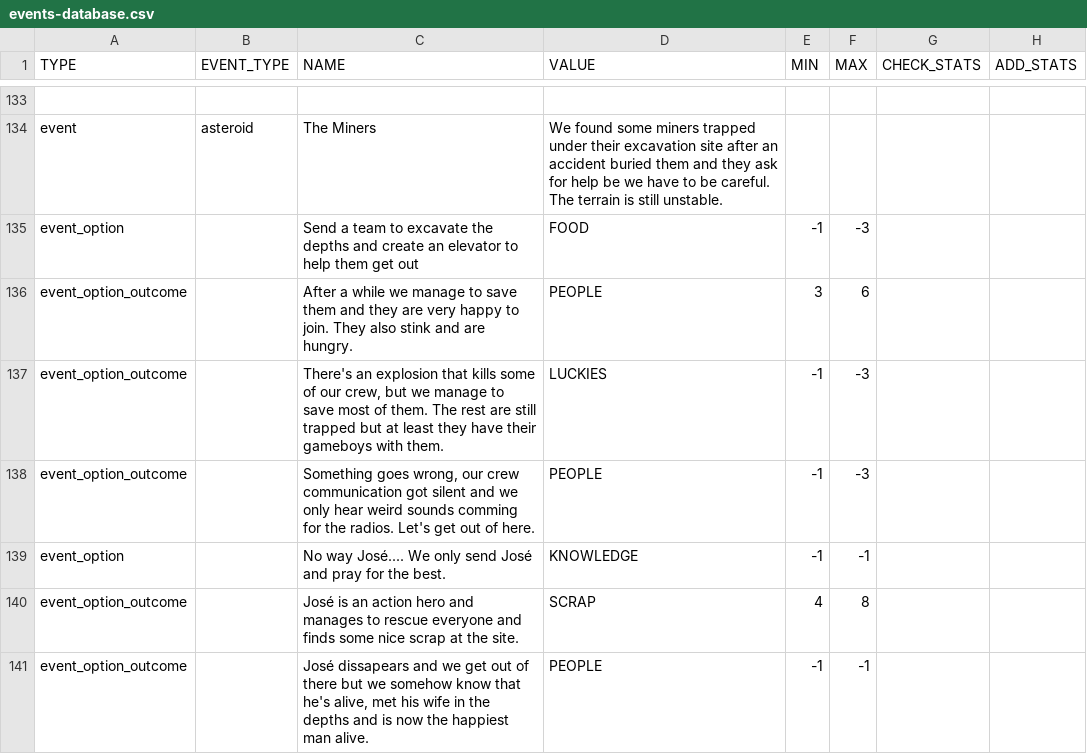
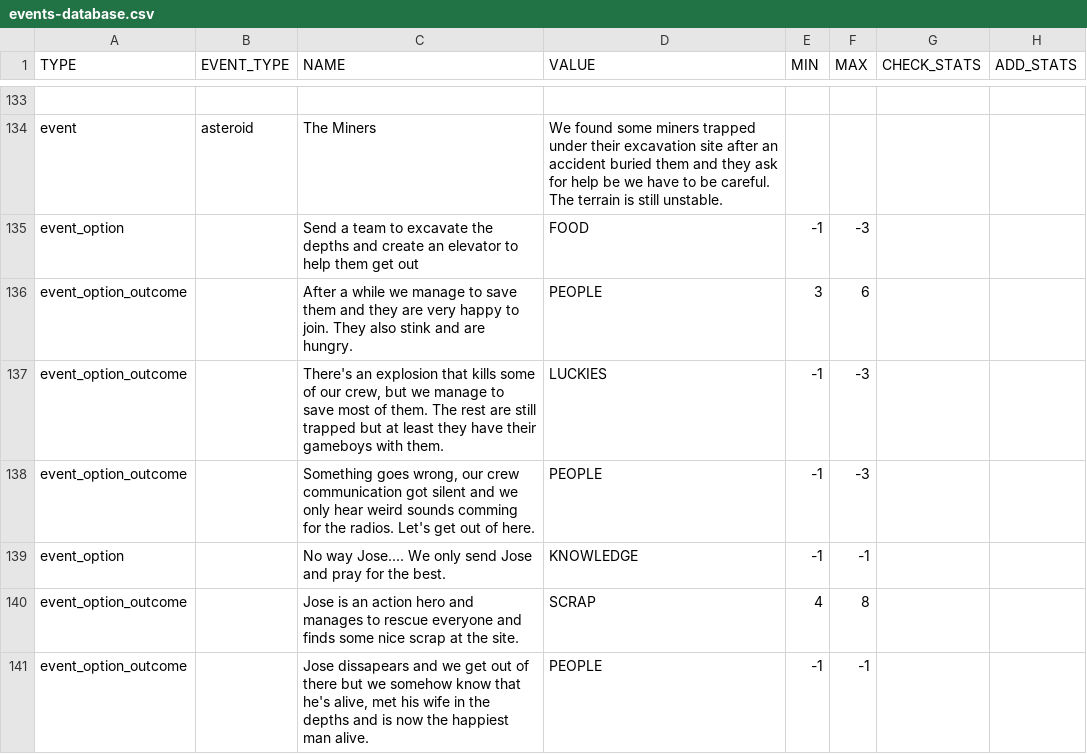
Before and after one commit to acoppes/gbjams, a CSV file: gbjam13/Assets/StreamingAssets/events-database.csv, drawn as a sheet; only a part is shown, gaps mark what is left out; the diff names each change by its address in the sheet, - before the commit and + after, or states it on an @@ line.

Commit message:
removed some unsupported characters

```diff
--- a/gbjam13/Assets/StreamingAssets/events-database.csv
+++ b/gbjam13/Assets/StreamingAssets/events-database.csv
-C139 (NAME): No way José.... We only send José and pray…
+C139 (NAME): No way Jose.... We only send Jose and pray…
-C140 (NAME): José is an…
+C140 (NAME): Jose is an…
-C141 (NAME): José dissapears and…
+C141 (NAME): Jose dissapears and…
```
